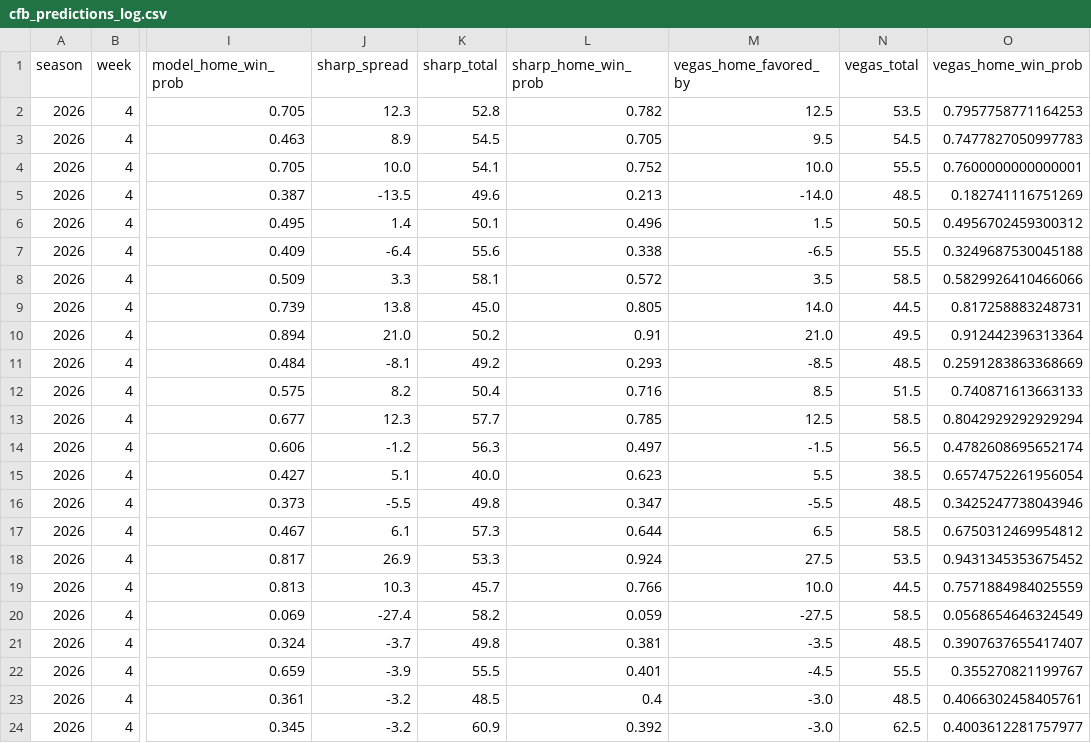
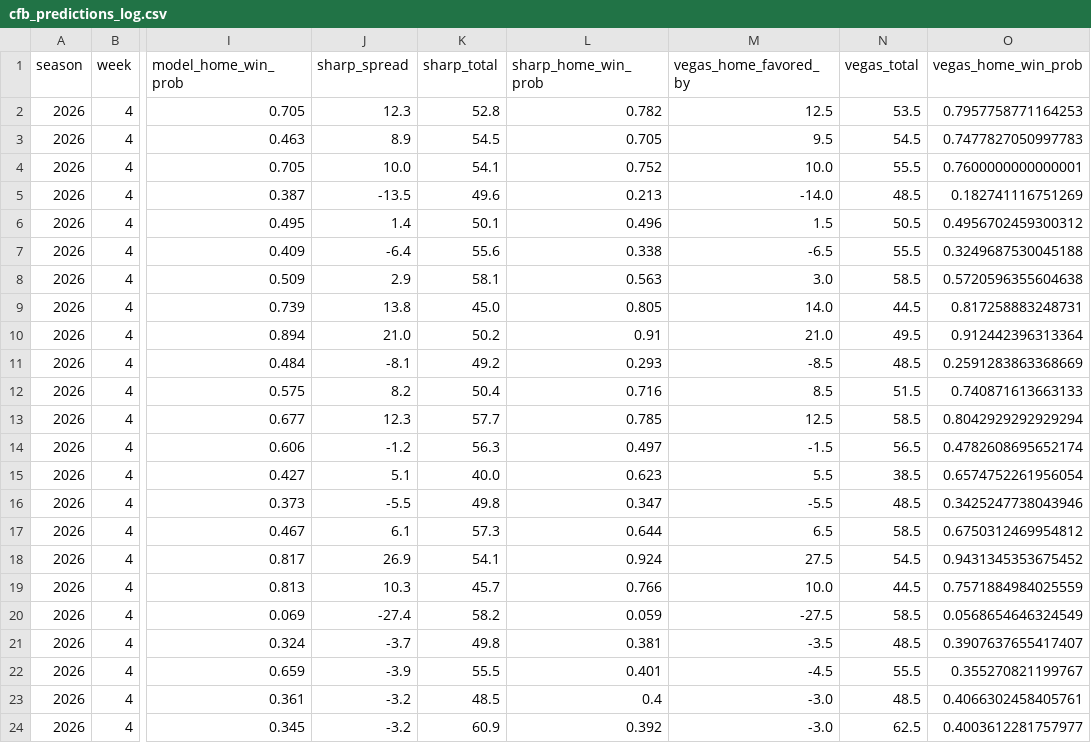
Before and after one commit to ant56-arch/nfl-edge, a CSV file: data/tracking/cfb_predictions_log.csv, drawn as a sheet; only a part is shown, gaps mark what is left out; the diff names each change by its address in the sheet, - before the commit and + after, or states it on an @@ line.

```diff
--- a/data/tracking/cfb_predictions_log.csv
+++ b/data/tracking/cfb_predictions_log.csv
-J8 (sharp_spread): 3.3
+J8 (sharp_spread): 2.9
-L8 (sharp_home_win_prob): 0.572
+L8 (sharp_home_win_prob): 0.563
-M8 (vegas_home_favored_by): 3.5
+M8 (vegas_home_favored_by): 3.0
-O8 (vegas_home_win_prob): 0.5829926410466066
+O8 (vegas_home_win_prob): 0.5720596355604638
-K18 (sharp_total): 53.3
+K18 (sharp_total): 54.1
-N18 (vegas_total): 53.5
+N18 (vegas_total): 54.5
```
Also changed, not shown: data/tracking/predictions_log.csv, 1 other file.
